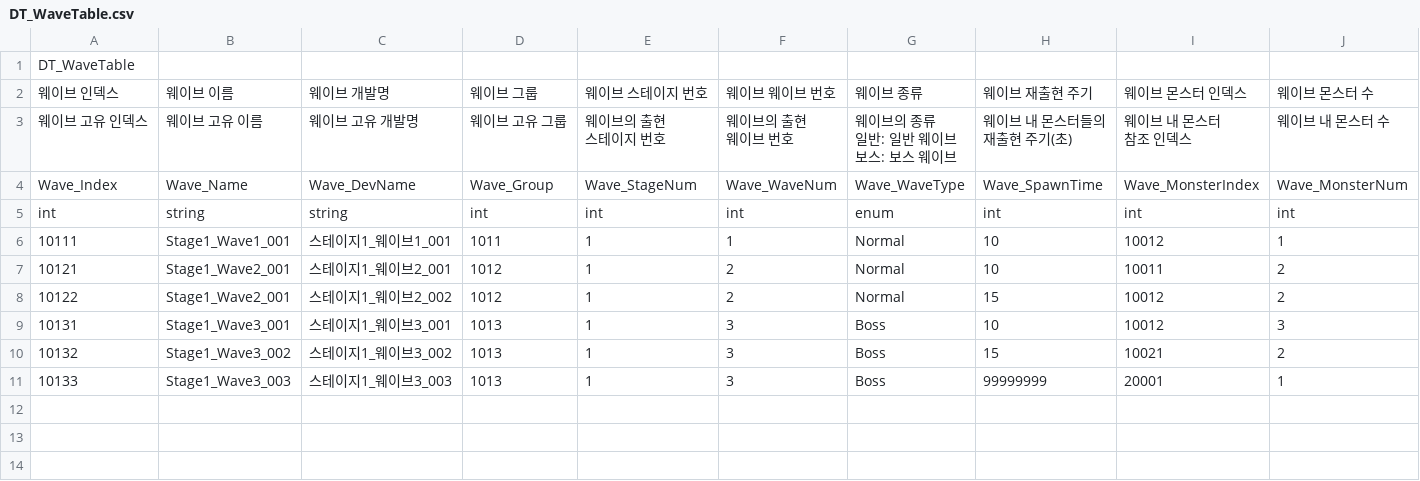
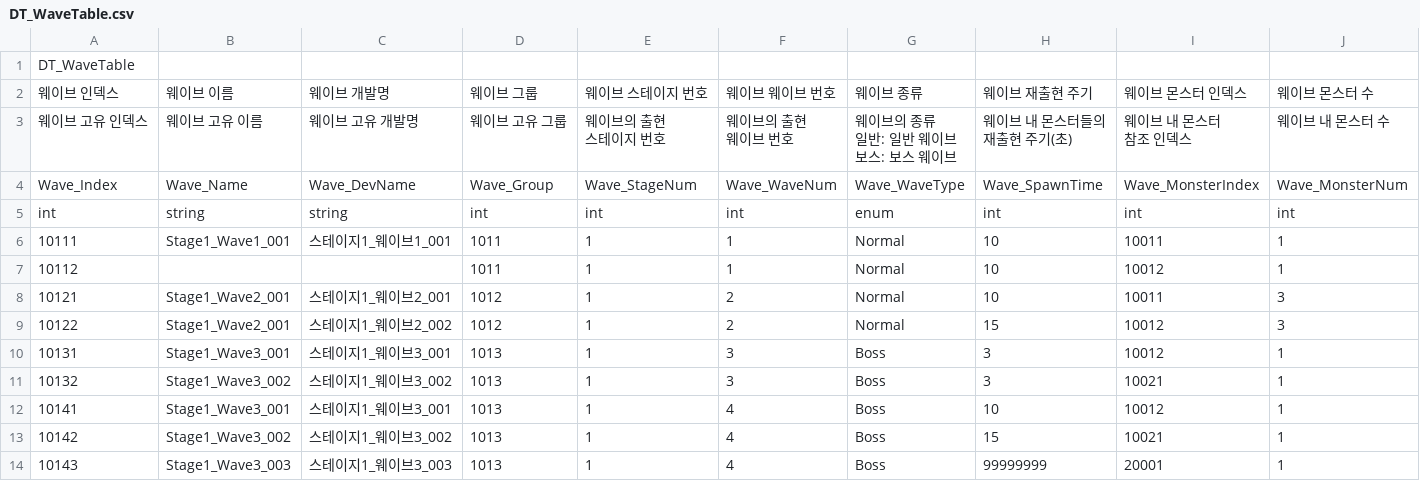
Before and after one commit to MinKyum-e/PalaDog-Clone-Project, a CSV file: PalaDog_Project/Assets/Resources/DT_WaveTable.csv, drawn as a sheet.

```diff
--- a/PalaDog_Project/Assets/Resources/DT_WaveTable.csv
+++ b/PalaDog_Project/Assets/Resources/DT_WaveTable.csv
@@ -11,7 +11,10 @@ Wave_Index,Wave_Name,Wave_DevName,Wave_Group,Wave_StageNum,Wave_WaveNum,Wave_Wav
 int,string,string,int,int,int,enum,int,int,int
-10111,Stage1_Wave1_001,스테이지1_웨이브1_001,1011,1,1,Normal,10,10012,1
-10121,Stage1_Wave2_001,스테이지1_웨이브2_001,1012,1,2,Normal,10,10011,2
-10122,Stage1_Wave2_001,스테이지1_웨이브2_002,1012,1,2,Normal,15,10012,2
-10131,Stage1_Wave3_001,스테이지1_웨이브3_001,1013,1,3,Boss,10,10012,3
-10132,Stage1_Wave3_002,스테이지1_웨이브3_002,1013,1,3,Boss,15,10021,2
-10133,Stage1_Wave3_003,스테이지1_웨이브3_003,1013,1,3,Boss,99999999,20001,1
+10111,Stage1_Wave1_001,스테이지1_웨이브1_001,1011,1,1,Normal,10,10011,1
+10112,,,1011,1,1,Normal,10,10012,1
+10121,Stage1_Wave2_001,스테이지1_웨이브2_001,1012,1,2,Normal,10,10011,3
+10122,Stage1_Wave2_001,스테이지1_웨이브2_002,1012,1,2,Normal,15,10012,3
+10131,Stage1_Wave3_001,스테이지1_웨이브3_001,1013,1,3,Boss,3,10012,1
+10132,Stage1_Wave3_002,스테이지1_웨이브3_002,1013,1,3,Boss,3,10021,1
+10141,Stage1_Wave3_001,스테이지1_웨이브3_001,1013,1,4,Boss,10,10012,1
+10142,Stage1_Wave3_002,스테이지1_웨이브3_002,1013,1,4,Boss,15,10021,1
+10143,Stage1_Wave3_003,스테이지1_웨이브3_003,1013,1,4,Boss,99999999,20001,1
```
Also changed, not shown: PalaDog_Project/Assets/Resources/DT_ChrTable.csv, PalaDog_Project/Assets/Resources/DT_MonsterTable.csv, 18 other files.
